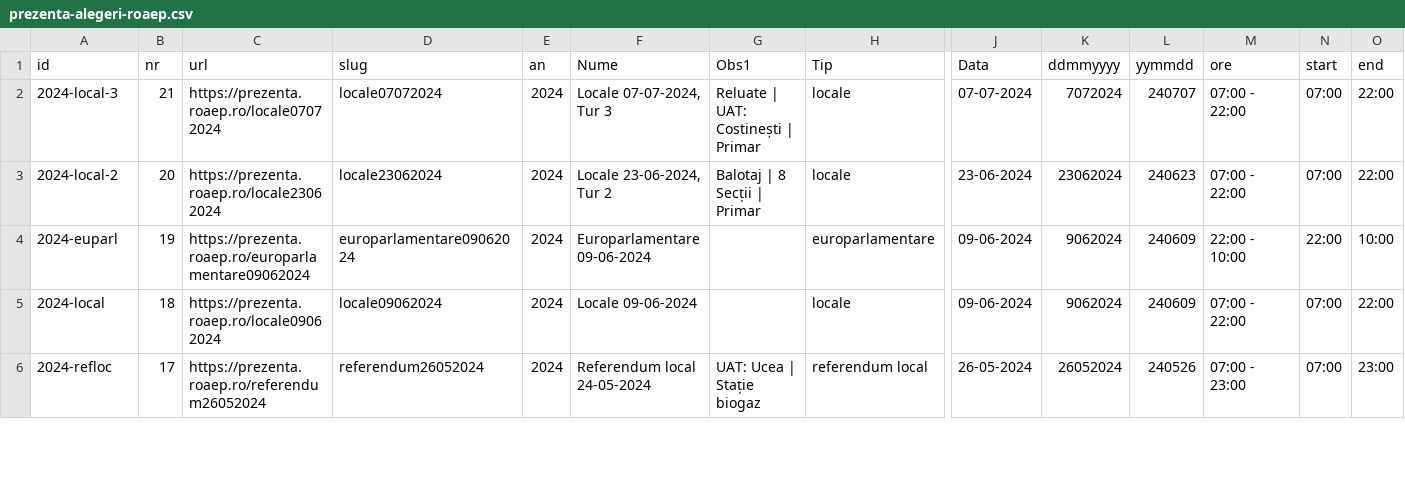
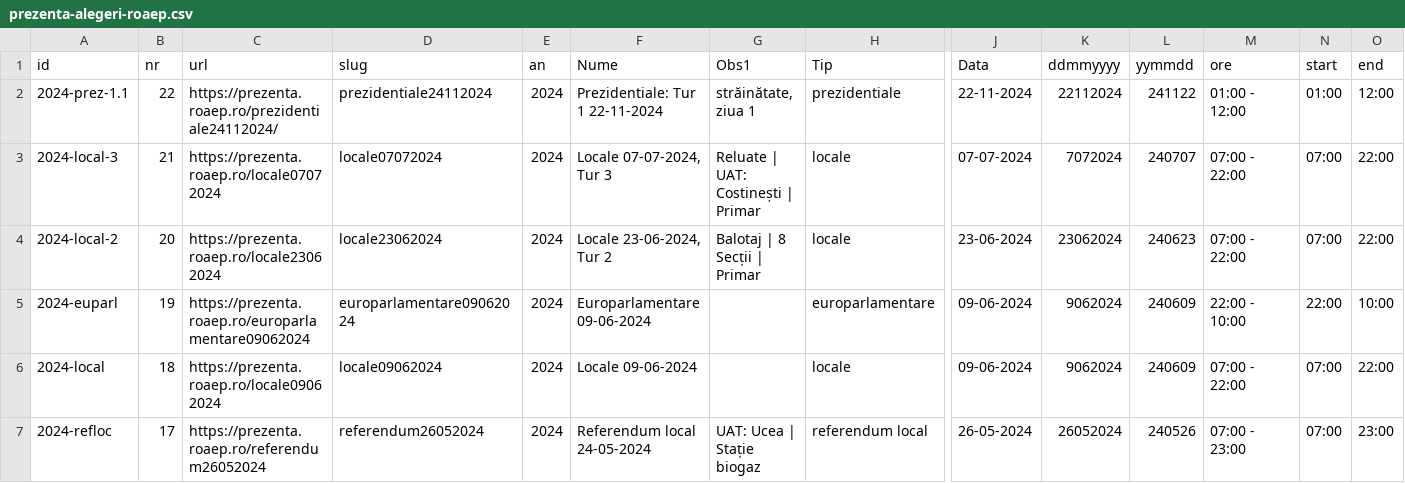
Before and after one commit to gov2-ro/prezenta.roaep.ro, a CSV file: data/static/prezenta-alegeri-roaep.csv, drawn as a sheet; only a part is shown, gaps mark what is left out; rows hold the shown columns only; the diff names each change by its address in the sheet, - before the commit and + after, or states it on an @@ line.

```diff
--- a/data/static/prezenta-alegeri-roaep.csv
+++ b/data/static/prezenta-alegeri-roaep.csv
+row 2: 2024-prez-1.1 | 22 | https://prezenta.roaep.ro/prezidentiale24112024/ | prezidentiale24112024 | 2024 | Prezidentiale: Tur 1 22-11-2024 | străinătate, ziua 1 | prezidentiale | 22-11-2024 | 22112024 | 241122 | 01:00 - 12:00 | 01:00 | 12:00
```
Also changed, not shown: 6 other files.
